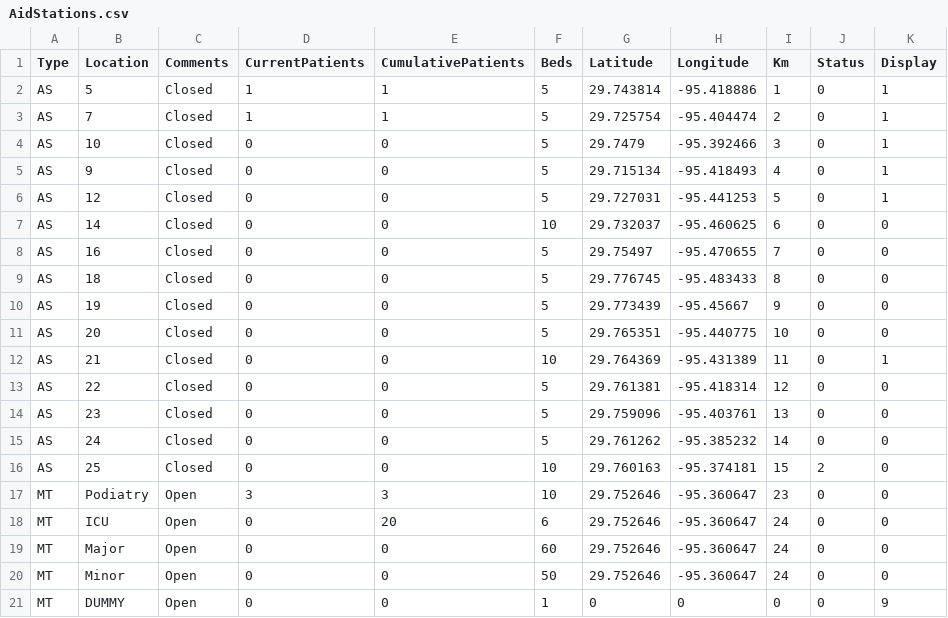
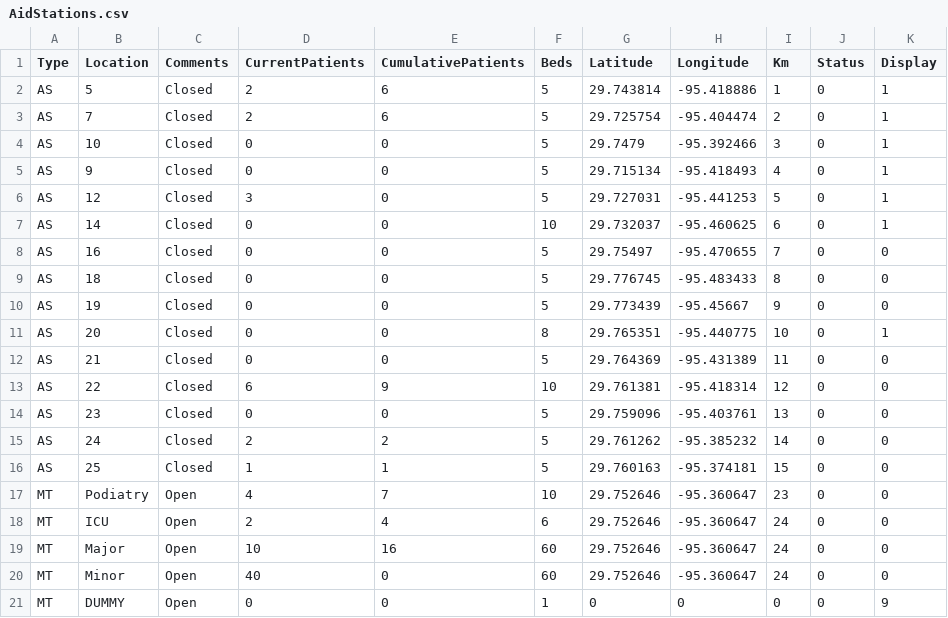
Before and after one commit to kmav/houston-marathon-2017, a CSV file: data/AidStations.csv, drawn as a sheet.

```diff
--- a/data/AidStations.csv
+++ b/data/AidStations.csv
@@ -1,8 +1,8 @@
 Type,Location,Comments,CurrentPatients,CumulativePatients,Beds,Latitude,Longitude,Km,Status,Display
-AS,5,Closed,1,1,5,29.743814,-95.418886,1,0,1
-AS,7,Closed,1,1,5,29.725754,-95.404474,2,0,1
+AS,5,Closed,2,6,5,29.743814,-95.418886,1,0,1
+AS,7,Closed,2,6,5,29.725754,-95.404474,2,0,1
 AS,10,Closed,0,0,5,29.7479,-95.392466,3,0,1
 AS,9,Closed,0,0,5,29.715134,-95.418493,4,0,1
-AS,12,Closed,0,0,5,29.727031,-95.441253,5,0,1
-AS,14,Closed,0,0,10,29.732037,-95.460625,6,0,0
+AS,12,Closed,3,0,5,29.727031,-95.441253,5,0,1
+AS,14,Closed,0,0,10,29.732037,-95.460625,6,0,1
 AS,16,Closed,0,0,5,29.75497,-95.470655,7,0,0
@@ -10,12 +10,12 @@ AS,18,Closed,0,0,5,29.776745,-95.483433,8,0,0
 AS,19,Closed,0,0,5,29.773439,-95.45667,9,0,0
-AS,20,Closed,0,0,5,29.765351,-95.440775,10,0,0
-AS,21,Closed,0,0,10,29.764369,-95.431389,11,0,1
-AS,22,Closed,0,0,5,29.761381,-95.418314,12,0,0
+AS,20,Closed,0,0,8,29.765351,-95.440775,10,0,1
+AS,21,Closed,0,0,5,29.764369,-95.431389,11,0,0
+AS,22,Closed,6,9,10,29.761381,-95.418314,12,0,0
 AS,23,Closed,0,0,5,29.759096,-95.403761,13,0,0
-AS,24,Closed,0,0,5,29.761262,-95.385232,14,0,0
-AS,25,Closed,0,0,10,29.760163,-95.374181,15,2,0
-MT,Podiatry,Open,3,3,10,29.752646,-95.360647,23,0,0
-MT,ICU,Open,0,20,6,29.752646,-95.360647,24,0,0
-MT,Major,Open,0,0,60,29.752646,-95.360647,24,0,0
-MT,Minor,Open,0,0,50,29.752646,-95.360647,24,0,0
+AS,24,Closed,2,2,5,29.761262,-95.385232,14,0,0
+AS,25,Closed,1,1,5,29.760163,-95.374181,15,0,0
+MT,Podiatry,Open,4,7,10,29.752646,-95.360647,23,0,0
+MT,ICU,Open,2,4,6,29.752646,-95.360647,24,0,0
+MT,Major,Open,10,16,60,29.752646,-95.360647,24,0,0
+MT,Minor,Open,40,0,60,29.752646,-95.360647,24,0,0
 MT,DUMMY,Open,0,0,1,0,0,0,0,9
```
Also changed, not shown: data/genInfo.csv, data/shelters.csv, 14 other files.
